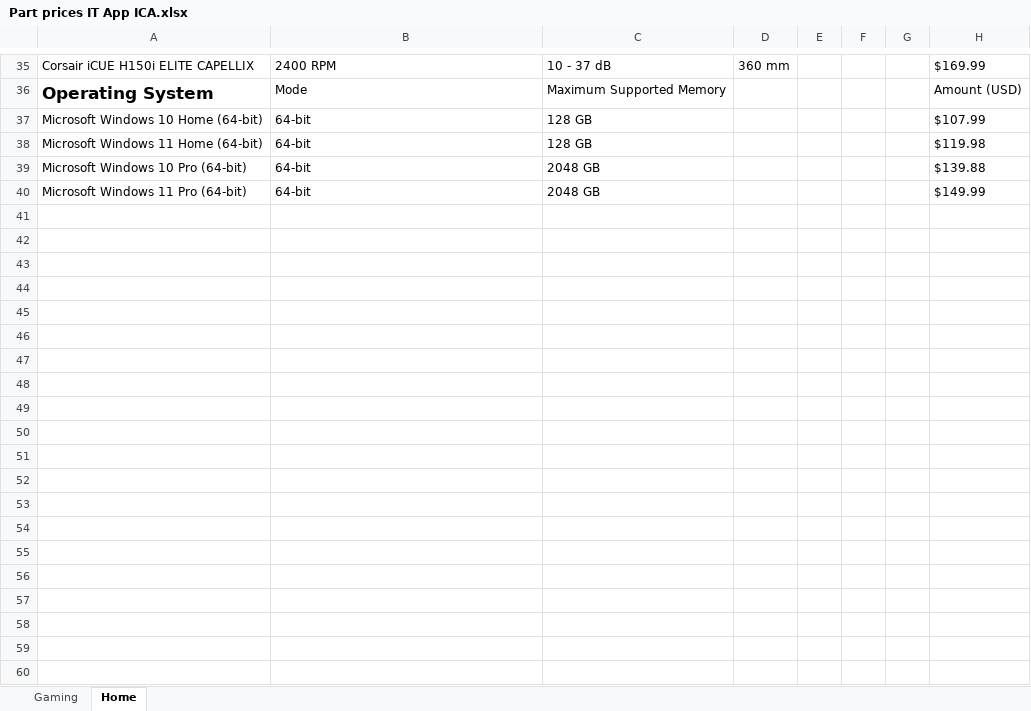
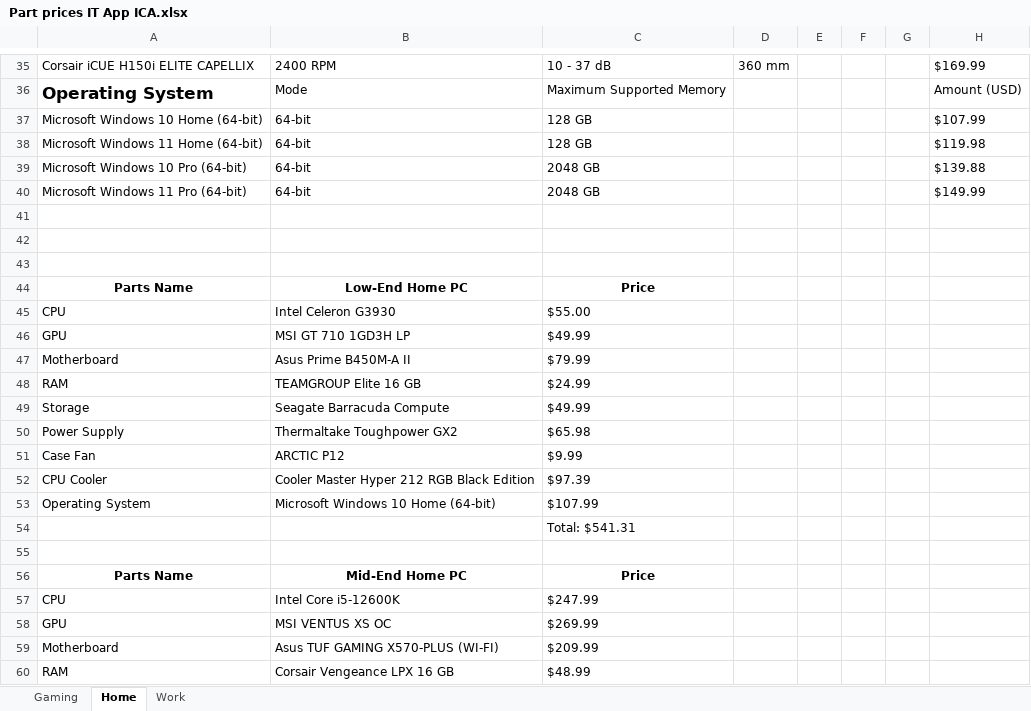
Before and after one commit to Zkn0wn/IT-Software, an Excel workbook: Part prices IT App ICA.xlsx, sheet Home, drawn as a sheet; only a part is shown, gaps mark what is left out; values as stored, in another font and other column widths than the file's, no borders; charts and pictures not drawn; the diff covers the shown part only; the diff names each change by its address in the sheet, - before the commit and + after, or states it on an @@ line.

```diff
--- a/Part prices IT App ICA.xlsx (sheet Home)
+++ b/Part prices IT App ICA.xlsx (sheet Home)
+sheet tab: Work
+row 41: (empty)
+row 42: (empty)
+row 43: (empty)
+row 44: Parts Name | Low-End Home PC | Price
+row 45: CPU | Intel Celeron G3930 | $55.00
+row 46: GPU | MSI GT 710 1GD3H LP | $49.99
+row 47: Motherboard | Asus Prime B450M-A II | $79.99
+row 48: RAM | TEAMGROUP Elite 16 GB | $24.99
+row 49: Storage | Seagate Barracuda Compute | $49.99
+row 50: Power Supply | Thermaltake Toughpower GX2 | $65.98
+row 51: Case Fan | ARCTIC P12 | $9.99
+row 52: CPU Cooler | Cooler Master Hyper 212 RGB Black Edition | $97.39
+row 53: Operating System | Microsoft Windows 10 Home (64-bit) | $107.99
+row 54:  |  | Total: $541.31
+row 55: (empty)
+row 56: Parts Name | Mid-End Home PC | Price
+row 57: CPU | Intel Core i5-12600K | $247.99
+row 58: GPU | MSI VENTUS XS OC | $269.99
+row 59: Motherboard | Asus TUF GAMING X570-PLUS (WI-FI) | $209.99
+row 60: RAM | Corsair Vengeance LPX 16 GB | $48.99
```
Also changed, not shown: 18 added rows and 33 edited cells elsewhere in this sheet, sheet Gaming, charts or pictures.
